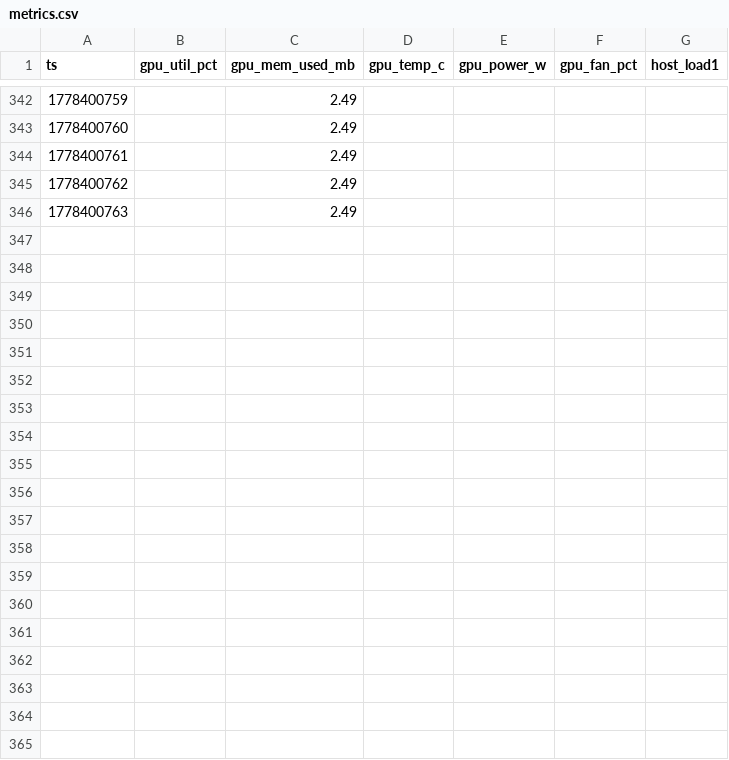
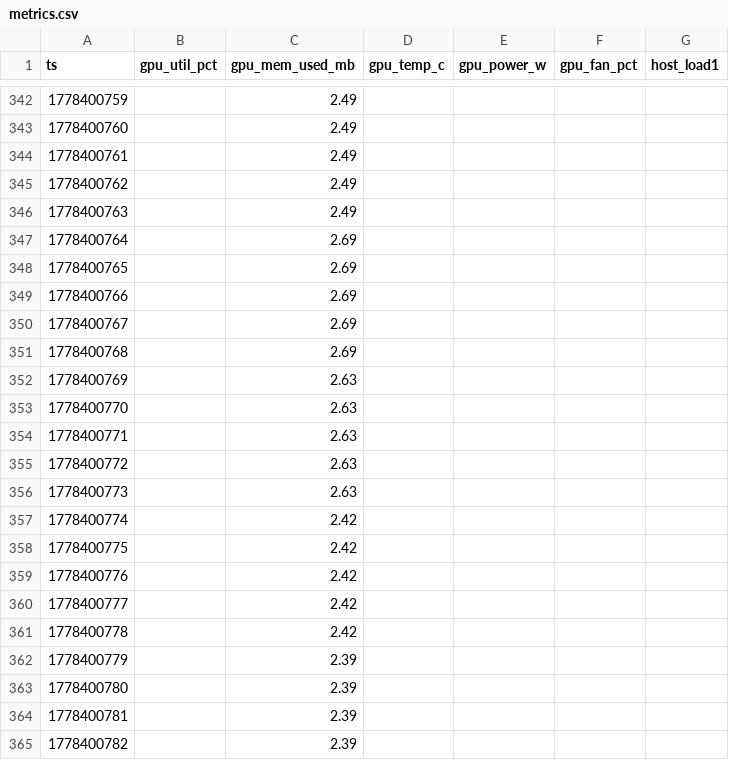
Before and after one commit to noahjohnson0/lemon-squeezer, a CSV file: runs/2026-05-10T08-06-50Z_sql-injection-fix_pi_qwen3_14b_baseline/metrics.csv, drawn as a sheet; only a part is shown, gaps mark what is left out; the diff covers the shown part only.

```diff
--- a/runs/2026-05-10T08-06-50Z_sql-injection-fix_pi_qwen3_14b_baseline/metrics.csv
+++ b/runs/2026-05-10T08-06-50Z_sql-injection-fix_pi_qwen3_14b_baseline/metrics.csv
@@ -346 +346,20 @@ ts,gpu_util_pct,gpu_mem_used_mb,gpu_temp_c,gpu_power_w,gpu_fan_pct,host_load1
 1778400763,,2.49
+1778400764,,2.69
+1778400765,,2.69
+1778400766,,2.69
+1778400767,,2.69
+1778400768,,2.69
+1778400769,,2.63
+1778400770,,2.63
+1778400771,,2.63
+1778400772,,2.63
+1778400773,,2.63
+1778400774,,2.42
+1778400775,,2.42
+1778400776,,2.42
+1778400777,,2.42
+1778400778,,2.42
+1778400779,,2.39
+1778400780,,2.39
+1778400781,,2.39
+1778400782,,2.39
```
Also changed, not shown: 26 added rows elsewhere in this file, 3 other files.
